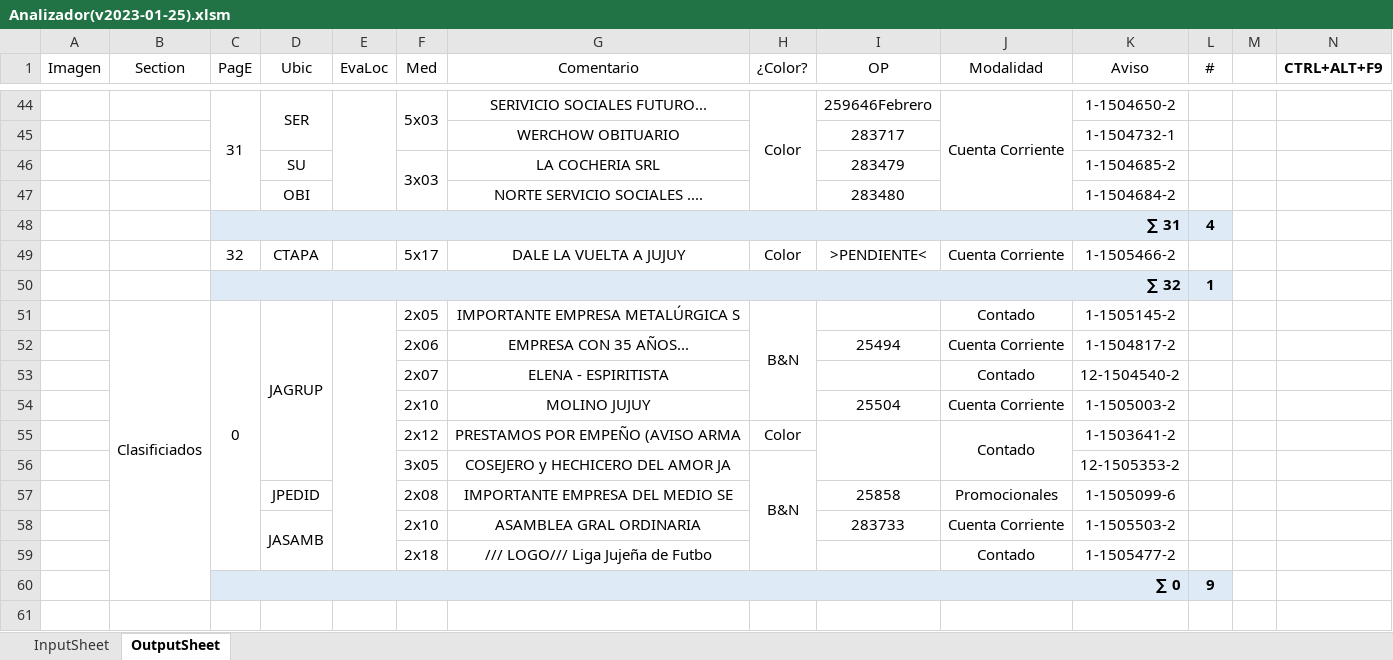
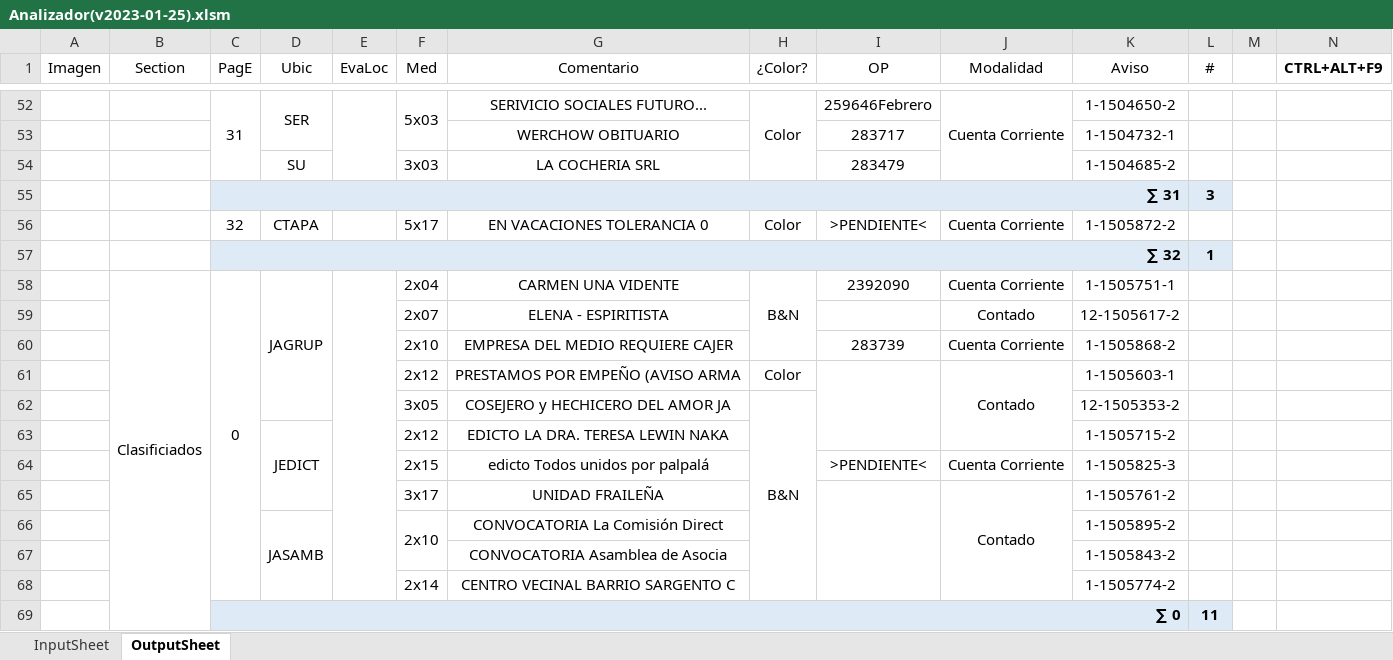
Before and after one commit to zherar7ordoya/AP5, an Excel workbook: Xtras/MSExcel/Analizador(v2023-01-25).xlsm, sheet OutputSheet, drawn as a sheet; only a part is shown, gaps mark what is left out; values as stored, in another font and other column widths than the file's, no borders; conditional formats not drawn; removed rows and columns are numbered as before the commit, all else as after; the diff covers the shown part only; the diff names each change by its address in the sheet, - before the commit and + after, or states it on an @@ line.

```diff
--- a/Xtras/MSExcel/Analizador(v2023-01-25).xlsm (sheet OutputSheet)
+++ b/Xtras/MSExcel/Analizador(v2023-01-25).xlsm (sheet OutputSheet)
-F46:F47 merged
-row 47:  |  |  | OBI |  |  | NORTE SERVICIO SOCIALES .... |  | 283480 |  | 1-1504684-2 | 1
-L55 (#): 4
+L55 (#): 3
-G56 (Comentario): DALE LA VUELTA A JUJUY
+G56 (Comentario): EN VACACIONES TOLERANCIA 0
-K56 (Aviso): 1-1505466-2
+K56 (Aviso): 1-1505872-2
-F58 (Med): 2x05
+F58 (Med): 2x04
-G58 (Comentario): IMPORTANTE EMPRESA METALÚRGICA S
+G58 (Comentario): CARMEN UNA VIDENTE
-I58 (OP): (empty)
+I58 (OP): 2392090
-J58 (Modalidad): Contado
+J58 (Modalidad): Cuenta Corriente
-K58 (Aviso): 1-1505145-2
+K58 (Aviso): 1-1505751-1
-row 52:  |  |  |  |  | 2x06 | EMPRESA CON 35 AÑOS... |  | 25494 | Cuenta Corriente | 1-1504817-2 | 1
-K59 (Aviso): 12-1504540-2
+K59 (Aviso): 12-1505617-2
-G60 (Comentario): MOLINO JUJUY
+G60 (Comentario): EMPRESA DEL MEDIO REQUIERE CAJER
-I60 (OP): 25504
+I60 (OP): 283739
-K60 (Aviso): 1-1505003-2
+K60 (Aviso): 1-1505868-2
-K61 (Aviso): 1-1503641-2
+K61 (Aviso): 1-1505603-1
-row 57:  |  |  | JPEDID |  | 2x08 | IMPORTANTE EMPRESA DEL MEDIO SE |  | 25858 | Promocionales | 1-1505099-6 | 1
-row 58:  |  |  | JASAMB |  | 2x10 | ASAMBLEA GRAL ORDINARIA |  | 283733 | Cuenta Corriente | 1-1505503-2 | 1
+row 63:  |  |  | JEDICT |  | 2x12 | EDICTO LA DRA. TERESA LEWIN NAKA |  |  |  | 1-1505715-2 | 1
+row 64:  |  |  |  |  | 2x15 | edicto Todos unidos por palpalá |  | >PENDIENTE< | Cuenta Corriente | 1-1505825-3 | 1
-F65 (Med): 2x18
+F65 (Med): 3x17
-G65 (Comentario): /// LOGO/// Liga Jujeña de Futbo
+G65 (Comentario): UNIDAD FRAILEÑA
+I65:I68 merged
+J65:J68 merged
-K65 (Aviso): 1-1505477-2
+K65 (Aviso): 1-1505761-2
-row 60:  |  | ∑ 0 |  |  |  |  |  |  |  |  | 9
+row 66:  |  |  | JASAMB |  | 2x10 | CONVOCATORIA La Comisión Direct |  |  |  | 1-1505895-2 | 1
+row 67:  |  |  |  |  |  | CONVOCATORIA Asamblea de Asocia |  |  |  | 1-1505843-2 | 1
+row 68:  |  |  |  |  | 2x14 | CENTRO VECINAL BARRIO SARGENTO C |  |  |  | 1-1505774-2 | 1
+row 69:  |  | ∑ 0 |  |  |  |  |  |  |  |  | 11
```
Also changed, not shown: 17 added rows, 9 removed rows, 30 edited cells and merged cells elsewhere in this sheet, hidden cells, 1 other file.
